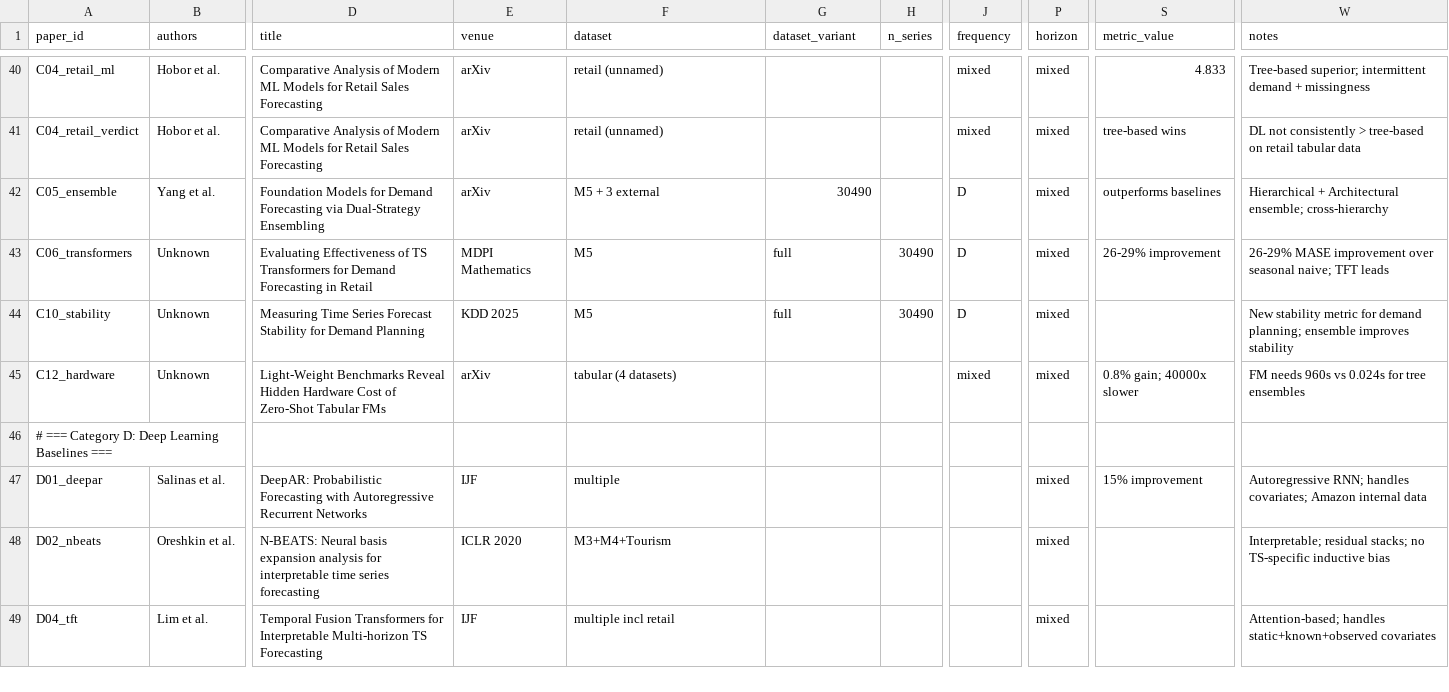
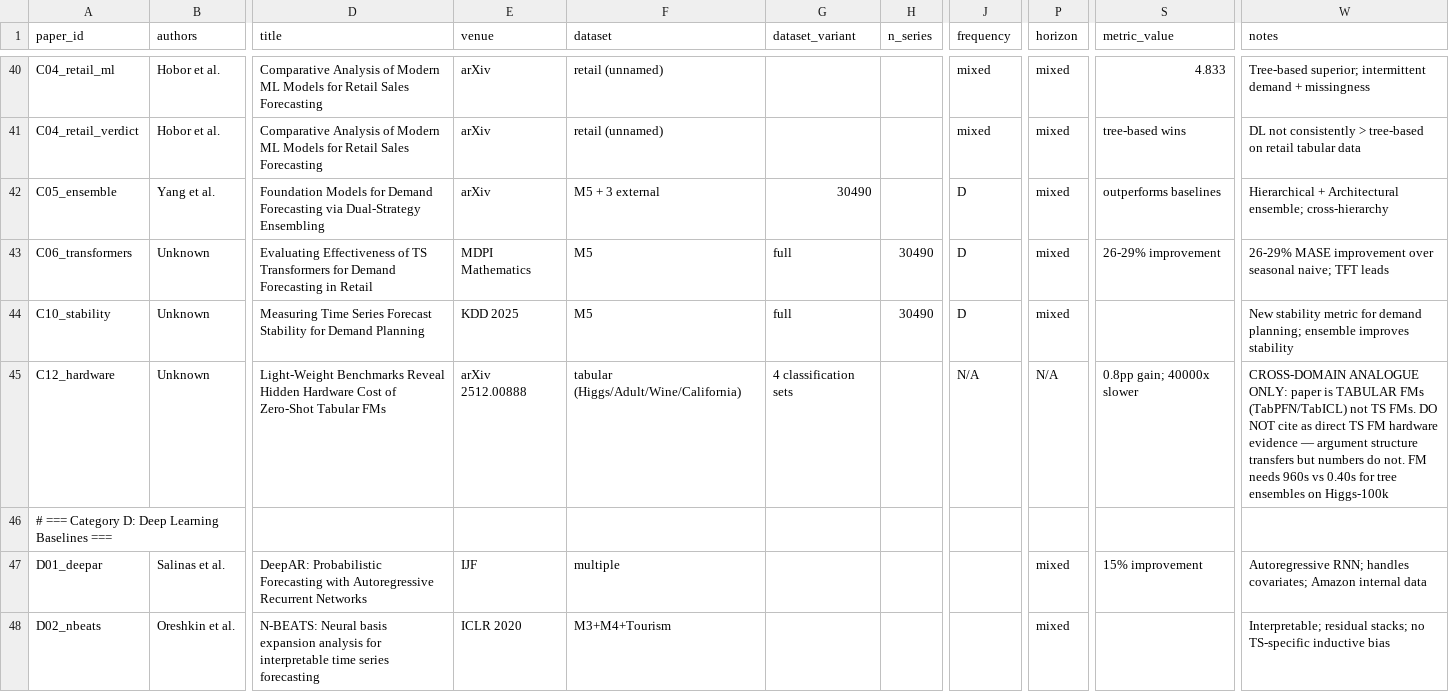
Before and after one commit to MaciejR/large-scale-demand-forecasting-benchmark, a CSV file: analysis/extraction_schema.csv, drawn as a sheet; only a part is shown, gaps mark what is left out; the shorter side is filled out with more unchanged rows; the diff names each change by its address in the sheet, - before the commit and + after, or states it on an @@ line.

Commit message:
Flag C12 (arXiv 2512.00888) as tabular-FM cross-domain analogue, not TS FM evidence
Subagent extraction drive surfaced that C12's '40000x slower' claim
is about TabPFN/TabICL on tabular classification (Higgs/Adult/Wine/
California), not TS FMs. The claim was being treated as direct TS
FM hardware evidence in the protocol file's observation #10 and in
the Category C listing. Three fixes:
1. C12 row in prisma_search_protocol.md now explicitly tagged TABULAR
2. F01 cross-reference row tagged similarly
3. Observation #10 split into (a) tabular analogue and (b) actual
   TS FM throughput numbers from Chronos-2/Bolt/TTM/F04
4. extraction_schema.csv C12_hardware row notes field now warns
   against direct citation for TS FM cost argument

```diff
--- a/analysis/extraction_schema.csv
+++ b/analysis/extraction_schema.csv
-E45 (venue): arXiv
+E45 (venue): arXiv 2512.00888
-F45 (dataset): tabular (4 datasets)
+F45 (dataset): tabular (Higgs/Adult/Wine/California)
-G45 (dataset_variant): (empty)
+G45 (dataset_variant): 4 classification sets
-J45 (frequency): mixed
+J45 (frequency): N/A
-P45 (horizon): mixed
+P45 (horizon): N/A
-S45 (metric_value): 0.8% gain; 40000x slower
+S45 (metric_value): 0.8pp gain; 40000x slower
-W45 (notes): FM needs 960s vs 0.024s for tree ensembles
+W45 (notes): CROSS-DOMAIN ANALOGUE ONLY: paper is TABULAR FMs (TabPFN/TabICL) not TS FMs. DO NOT cite as direct TS FM hardware evidence — argument structure transfers but numbers do not. FM needs 960s vs 0.40s for tree ensembles on Higgs-100k
```
Also changed, not shown: 1 other file.
